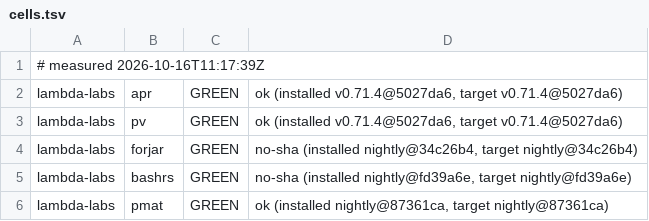
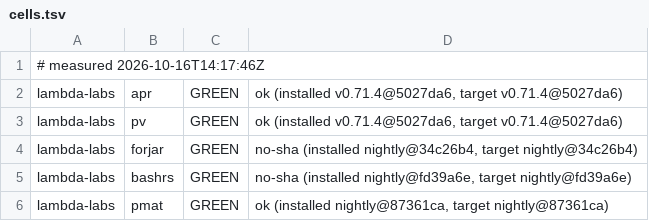
Before and after one commit to Zahgon/aprender, a TSV file: fleet/cells.tsv, drawn as a sheet; only a part is shown.

Commit message:
fleet cells 2026-10-16T14:17:46Z (fleet-drift)

```diff
--- a/fleet/cells.tsv
+++ b/fleet/cells.tsv
@@ -1,2 +1,2 @@
-# measured 2026-10-16T11:17:39Z
+# measured 2026-10-16T14:17:46Z
 lambda-labs	apr	GREEN	ok (installed v0.71.4@5027da6, target v0.71.4@5027da6)
```
